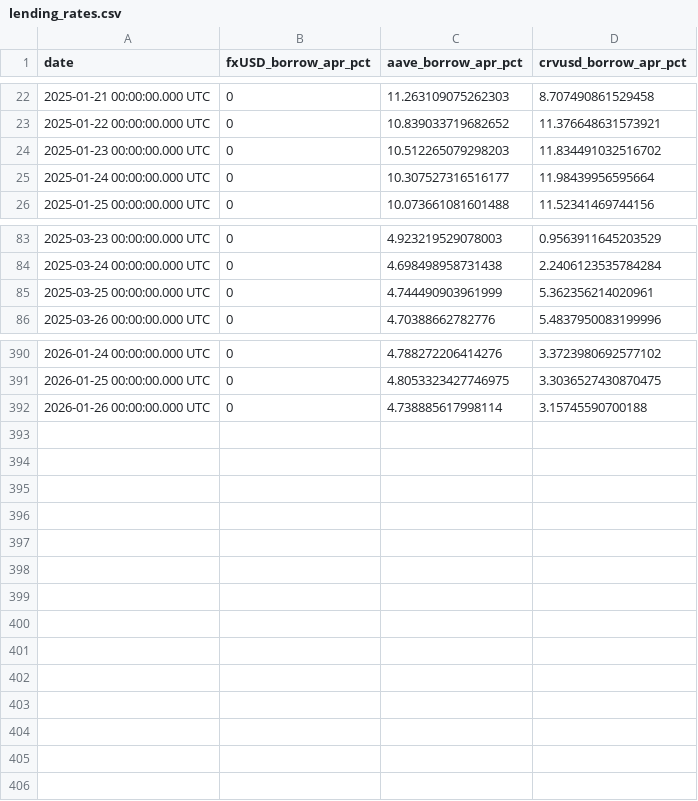
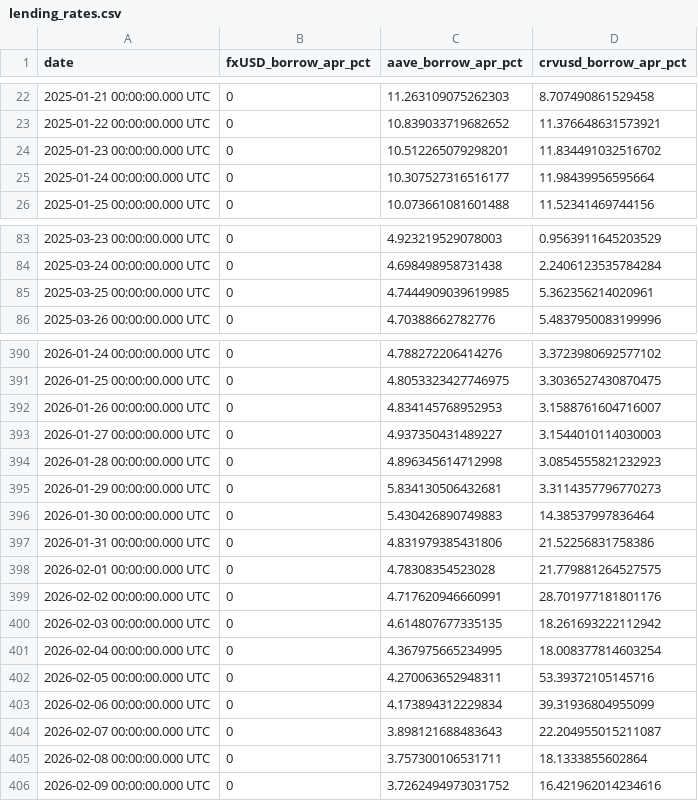
Before and after one commit to huwangtao123/smartclaw, a CSV file: lending_rates.csv, drawn as a sheet; only a part is shown, gaps mark what is left out.

Commit message:
data: refresh lending rates (2026-02-12)

```diff
--- a/lending_rates.csv
+++ b/lending_rates.csv
@@ -23,3 +23,3 @@ date,fxUSD_borrow_apr_pct,aave_borrow_apr_pct,crvusd_borrow_apr_pct
 2025-01-22 00:00:00.000 UTC,0,10.839033719682652,11.376648631573921
-2025-01-23 00:00:00.000 UTC,0,10.512265079298203,11.834491032516702
+2025-01-23 00:00:00.000 UTC,0,10.512265079298201,11.834491032516702
 2025-01-24 00:00:00.000 UTC,0,10.307527316516177,11.98439956595664
@@ -84,3 +84,3 @@ date,fxUSD_borrow_apr_pct,aave_borrow_apr_pct,crvusd_borrow_apr_pct
 2025-03-24 00:00:00.000 UTC,0,4.698498958731438,2.2406123535784284
-2025-03-25 00:00:00.000 UTC,0,4.744490903961999,5.362356214020961
+2025-03-25 00:00:00.000 UTC,0,4.7444909039619985,5.362356214020961
 2025-03-26 00:00:00.000 UTC,0,4.70388662782776,5.4837950083199996
@@ -391,2 +391,16 @@ date,fxUSD_borrow_apr_pct,aave_borrow_apr_pct,crvusd_borrow_apr_pct
 2026-01-25 00:00:00.000 UTC,0,4.8053323427746975,3.3036527430870475
-2026-01-26 00:00:00.000 UTC,0,4.738885617998114,3.15745590700188
+2026-01-26 00:00:00.000 UTC,0,4.834145768952953,3.1588761604716007
+2026-01-27 00:00:00.000 UTC,0,4.937350431489227,3.1544010114030003
+2026-01-28 00:00:00.000 UTC,0,4.896345614712998,3.0854555821232923
+2026-01-29 00:00:00.000 UTC,0,5.834130506432681,3.3114357796770273
+2026-01-30 00:00:00.000 UTC,0,5.430426890749883,14.38537997836464
+2026-01-31 00:00:00.000 UTC,0,4.831979385431806,21.52256831758386
+2026-02-01 00:00:00.000 UTC,0,4.78308354523028,21.779881264527575
+2026-02-02 00:00:00.000 UTC,0,4.717620946660991,28.701977181801176
+2026-02-03 00:00:00.000 UTC,0,4.614807677335135,18.261693222112942
+2026-02-04 00:00:00.000 UTC,0,4.367975665234995,18.008377814603254
+2026-02-05 00:00:00.000 UTC,0,4.270063652948311,53.39372105145716
+2026-02-06 00:00:00.000 UTC,0,4.173894312229834,39.31936804955099
+2026-02-07 00:00:00.000 UTC,0,3.898121688483643,22.204955015211087
+2026-02-08 00:00:00.000 UTC,0,3.757300106531711,18.1333855602864
+2026-02-09 00:00:00.000 UTC,0,3.7262494973031752,16.421962014234616
```
